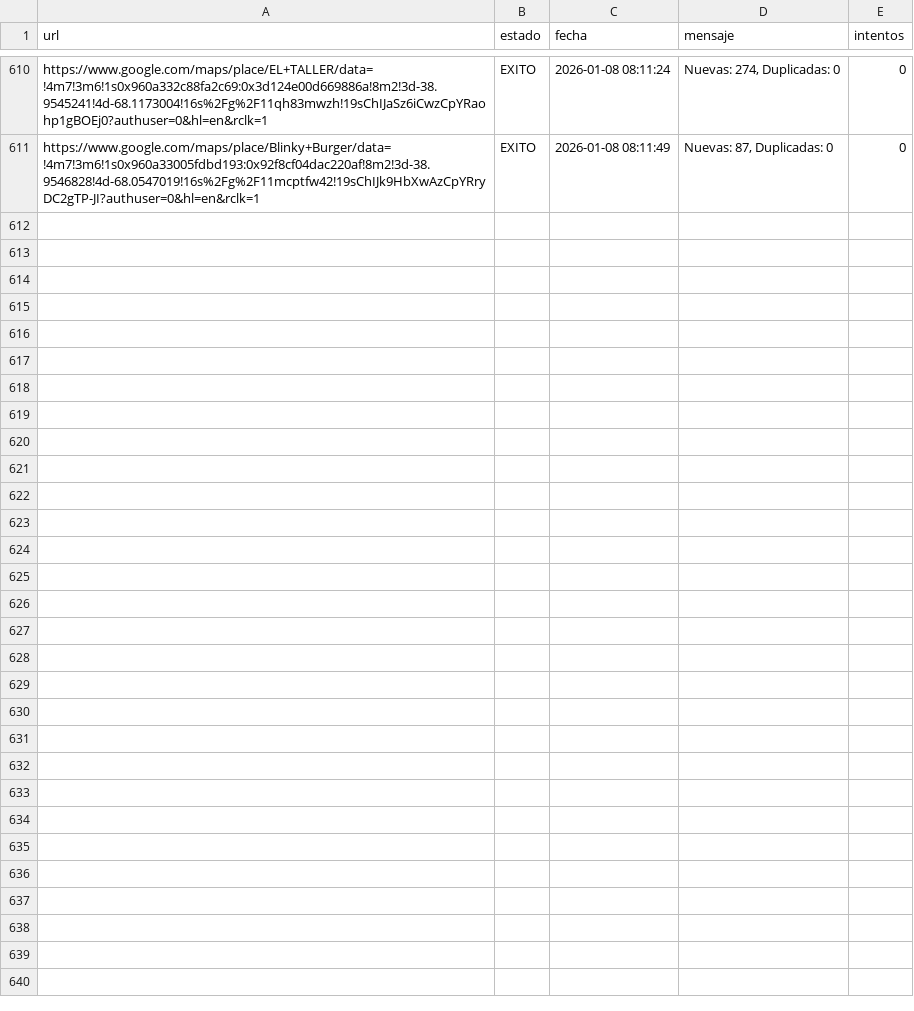
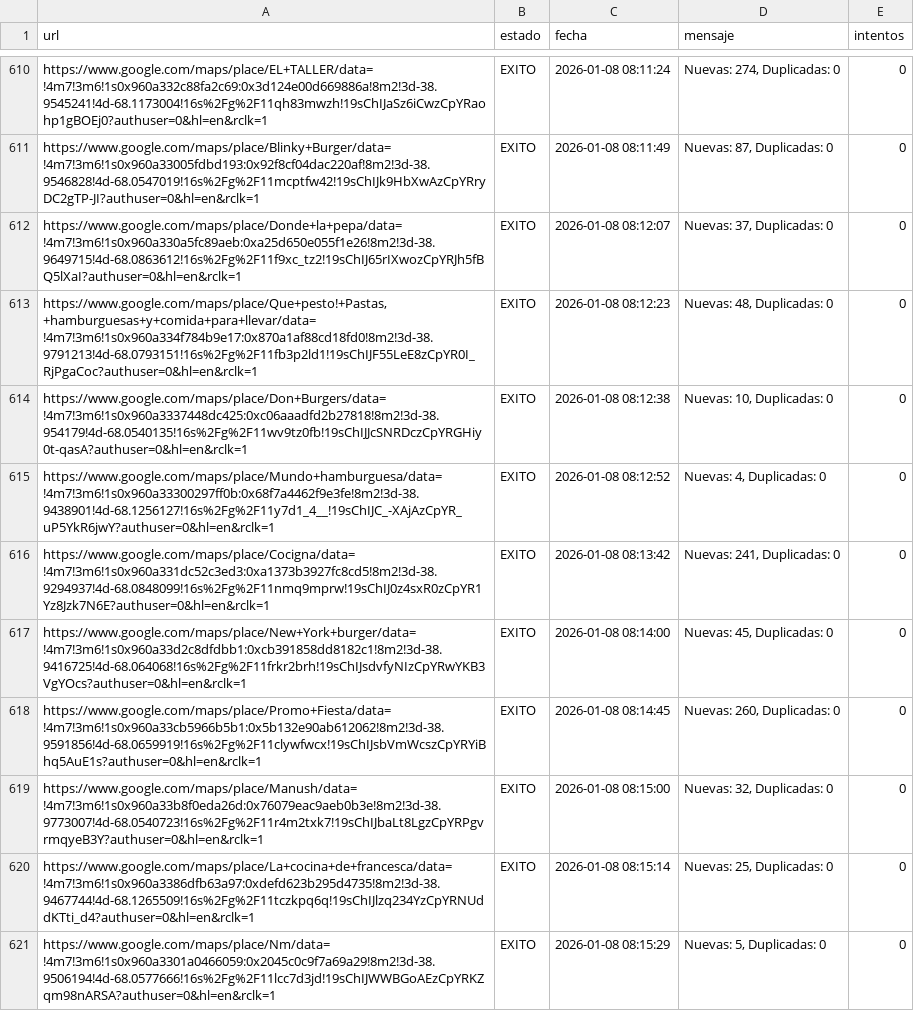
Before and after one commit to AdrianDVnqn/que-morfamos, a CSV file: data/estado_reviews.csv, drawn as a sheet; only a part is shown, gaps mark what is left out.

```diff
--- a/data/estado_reviews.csv
+++ b/data/estado_reviews.csv
@@ -611 +611,11 @@ https://www.google.com/maps/place/EL+TALLER/data=!4m7!3m6!1s0x960a332c88fa2c69:0
 https://www.google.com/maps/place/Blinky+Burger/data=!4m7!3m6!1s0x960a33005fdbd193:0x92f8cf04dac220af!8m2!3d-38.9546828!4d-68.0547019!16s%2Fg%2F11mcptfw42!19sChIJk9HbXwAzCpYRryDC2gTP-JI?authuser=0&hl=en&rclk=1,EXITO,2026-01-08 08:11:49,"Nuevas: 87, Duplicadas: 0",0
+https://www.google.com/maps/place/Donde+la+pepa/data=!4m7!3m6!1s0x960a330a5fc89aeb:0xa25d650e055f1e26!8m2!3d-38.9649715!4d-68.0863612!16s%2Fg%2F11f9xc_tz2!19sChIJ65rIXwozCpYRJh5fBQ5lXaI?authuser=0&hl=en&rclk=1,EXITO,2026-01-08 08:12:07,"Nuevas: 37, Duplicadas: 0",0
+"https://www.google.com/maps/place/Que+pesto!+Pastas,+hamburguesas+y+comida+para+llevar/data=!4m7!3m6!1s0x960a334f784b9e17:0x870a1af88cd18fd0!8m2!3d-38.9791213!4d-68.0793151!16s%2Fg%2F11fb3p2ld1!19sChIJF55LeE8zCpYR0I_RjPgaCoc?authuser=0&hl=en&rclk=1",EXITO,2026-01-08 08:12:23,"Nuevas: 48, Duplicadas: 0",0
+https://www.google.com/maps/place/Don+Burgers/data=!4m7!3m6!1s0x960a3337448dc425:0xc06aaadfd2b27818!8m2!3d-38.954179!4d-68.0540135!16s%2Fg%2F11wv9tz0fb!19sChIJJcSNRDczCpYRGHiy0t-qasA?authuser=0&hl=en&rclk=1,EXITO,2026-01-08 08:12:38,"Nuevas: 10, Duplicadas: 0",0
+https://www.google.com/maps/place/Mundo+hamburguesa/data=!4m7!3m6!1s0x960a33300297ff0b:0x68f7a4462f9e3fe!8m2!3d-38.9438901!4d-68.1256127!16s%2Fg%2F11y7d1_4__!19sChIJC_-XAjAzCpYR_uP5YkR6jwY?authuser=0&hl=en&rclk=1,EXITO,2026-01-08 08:12:52,"Nuevas: 4, Duplicadas: 0",0
+https://www.google.com/maps/place/Cocigna/data=!4m7!3m6!1s0x960a331dc52c3ed3:0xa1373b3927fc8cd5!8m2!3d-38.9294937!4d-68.0848099!16s%2Fg%2F11nmq9mprw!19sChIJ0z4sxR0zCpYR1Yz8Jzk7N6E?authuser=0&hl=en&rclk=1,EXITO,2026-01-08 08:13:42,"Nuevas: 241, Duplicadas: 0",0
+https://www.google.com/maps/place/New+York+burger/data=!4m7!3m6!1s0x960a33d2c8dfdbb1:0xcb391858dd8182c1!8m2!3d-38.9416725!4d-68.064068!16s%2Fg%2F11frkr2brh!19sChIJsdvfyNIzCpYRwYKB3VgYOcs?authuser=0&hl=en&rclk=1,EXITO,2026-01-08 08:14:00,"Nuevas: 45, Duplicadas: 0",0
+https://www.google.com/maps/place/Promo+Fiesta/data=!4m7!3m6!1s0x960a33cb5966b5b1:0x5b132e90ab612062!8m2!3d-38.9591856!4d-68.0659919!16s%2Fg%2F11clywfwcx!19sChIJsbVmWcszCpYRYiBhq5AuE1s?authuser=0&hl=en&rclk=1,EXITO,2026-01-08 08:14:45,"Nuevas: 260, Duplicadas: 0",0
+https://www.google.com/maps/place/Manush/data=!4m7!3m6!1s0x960a33b8f0eda26d:0x76079eac9aeb0b3e!8m2!3d-38.9773007!4d-68.0540723!16s%2Fg%2F11r4m2txk7!19sChIJbaLt8LgzCpYRPgvrmqyeB3Y?authuser=0&hl=en&rclk=1,EXITO,2026-01-08 08:15:00,"Nuevas: 32, Duplicadas: 0",0
+https://www.google.com/maps/place/La+cocina+de+francesca/data=!4m7!3m6!1s0x960a3386dfb63a97:0xdefd623b295d4735!8m2!3d-38.9467744!4d-68.1265509!16s%2Fg%2F11tczkpq6q!19sChIJlzq234YzCpYRNUddKTti_d4?authuser=0&hl=en&rclk=1,EXITO,2026-01-08 08:15:14,"Nuevas: 25, Duplicadas: 0",0
+https://www.google.com/maps/place/Nm/data=!4m7!3m6!1s0x960a3301a0466059:0x2045c0c9f7a69a29!8m2!3d-38.9506194!4d-68.0577666!16s%2Fg%2F11lcc7d3jd!19sChIJWWBGoAEzCpYRKZqm98nARSA?authuser=0&hl=en&rclk=1,EXITO,2026-01-08 08:15:29,"Nuevas: 5, Duplicadas: 0",0
```
